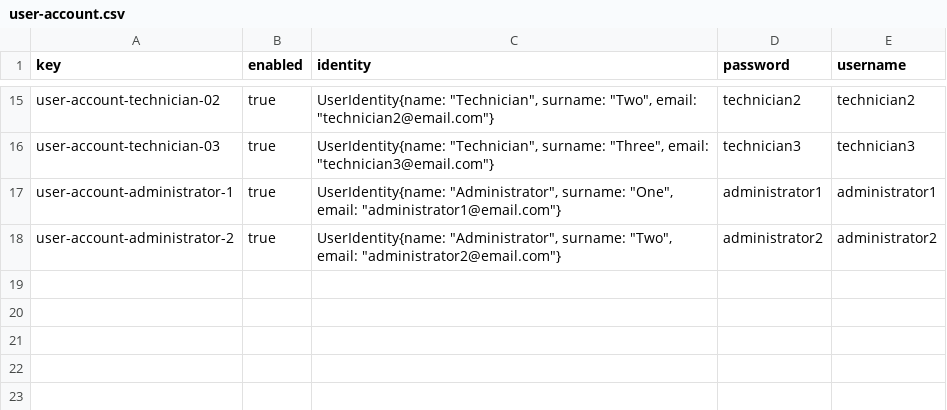
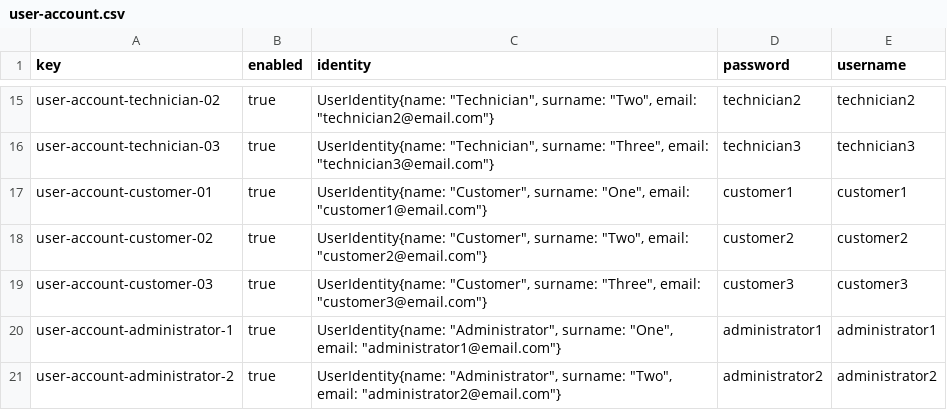
Before and after one commit to adolfoborrego/Acme-ANS, a CSV file: src/main/resources/WEB-INF/data/sample/user-account.csv, drawn as a sheet; only a part is shown, gaps mark what is left out.

Commit message:
Datos de Prueba Customer

```diff
--- a/src/main/resources/WEB-INF/data/sample/user-account.csv
+++ b/src/main/resources/WEB-INF/data/sample/user-account.csv
@@ -16,2 +16,5 @@ user-account-technician-02,true,"UserIdentity{name: ""Technician"", surname: ""T
 user-account-technician-03,true,"UserIdentity{name: ""Technician"", surname: ""Three"", email: ""technician3@email.com""}",technician3,technician3
+user-account-customer-01,true,"UserIdentity{name: ""Customer"", surname: ""One"", email: ""customer1@email.com""}",customer1,customer1
+user-account-customer-02,true,"UserIdentity{name: ""Customer"", surname: ""Two"", email: ""customer2@email.com""}",customer2,customer2
+user-account-customer-03,true,"UserIdentity{name: ""Customer"", surname: ""Three"", email: ""customer3@email.com""}",customer3,customer3
 user-account-administrator-1,true,"UserIdentity{name: ""Administrator"", surname: ""One"", email: ""administrator1@email.com""}",administrator1,administrator1
```
Also changed, not shown: src/main/resources/WEB-INF/data/sample/technician.csv, 4 other files.
